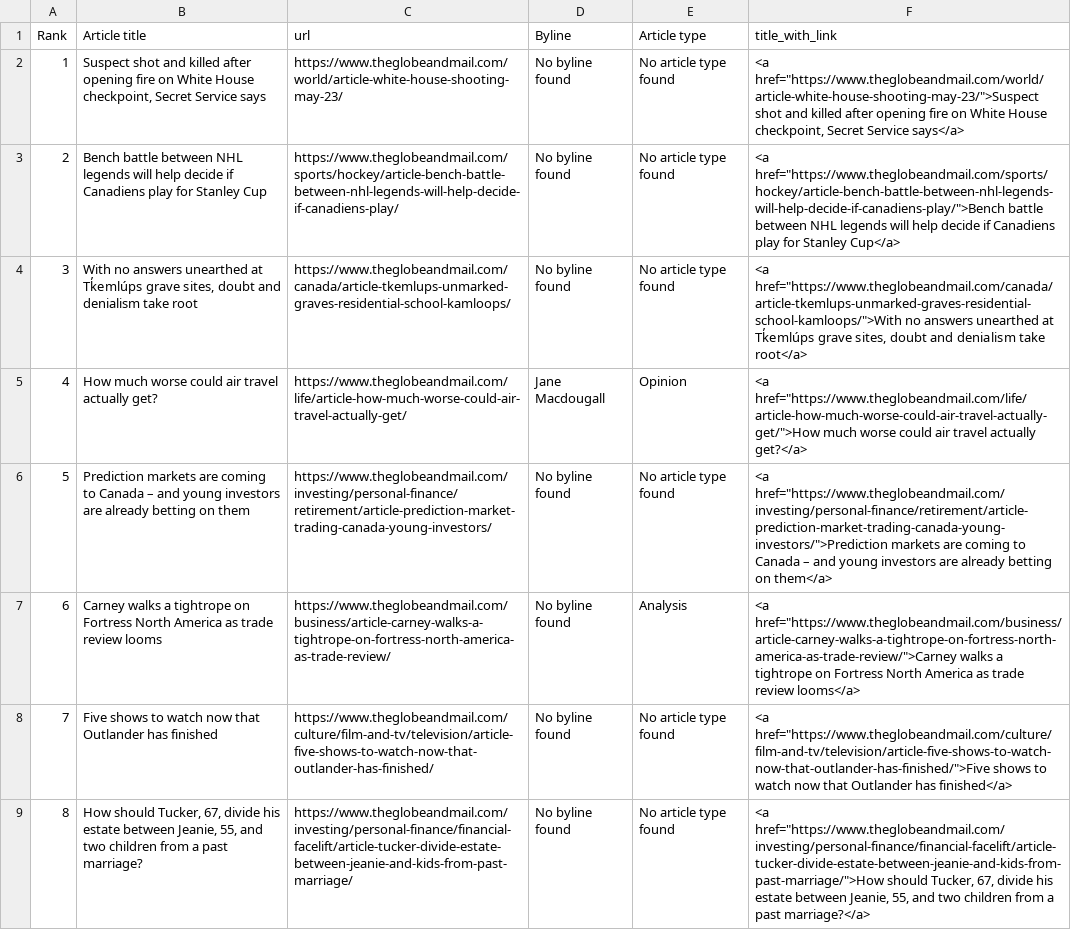
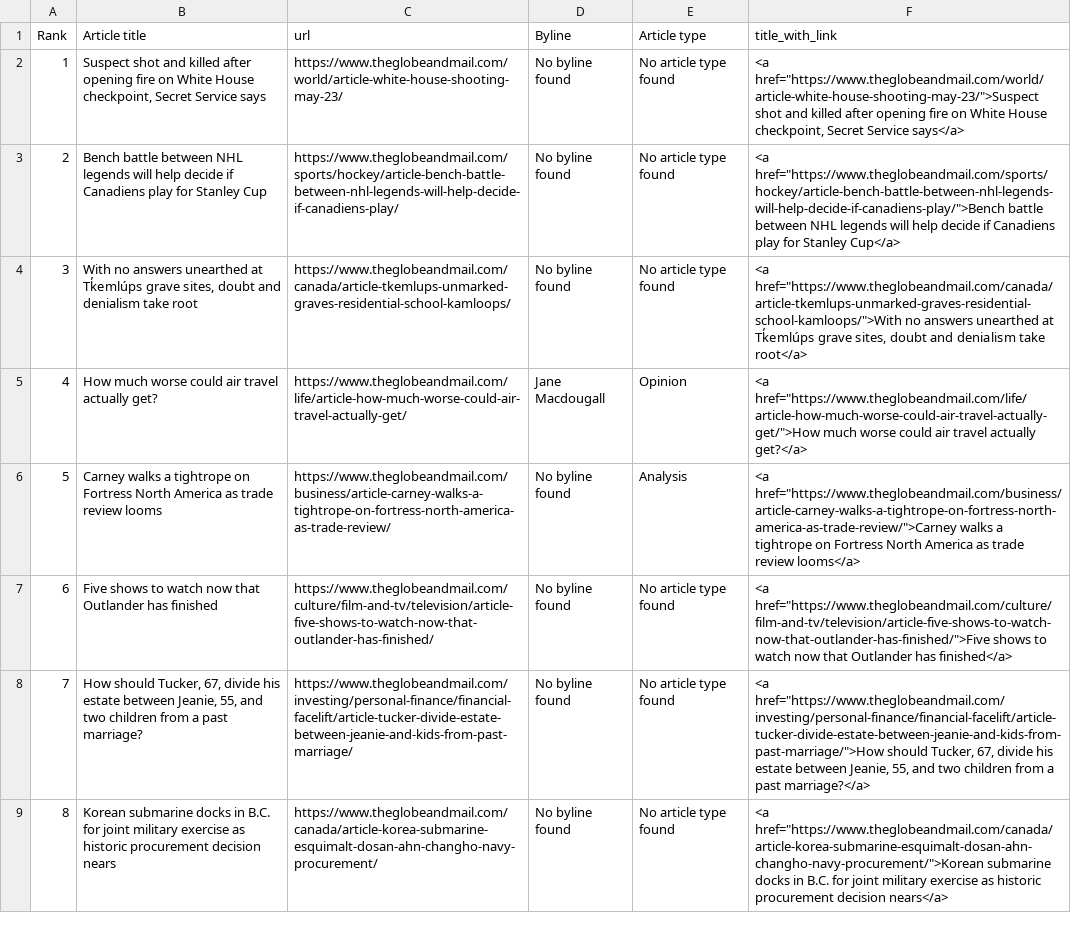
Before and after one commit to caoramckenna/canada-news-trending-stories, a CSV file: GlobeAndMailScrape.csv, drawn as a sheet; removed rows and columns are numbered as before the commit, all else as after; the diff names each change by its address in the sheet, - before the commit and + after, or states it on an @@ line.

```diff
--- a/GlobeAndMailScrape.csv
+++ b/GlobeAndMailScrape.csv
-row 6: 5 | Prediction markets are coming to Canada – and young investors are already betting on them | https://www.theglobeandmail.com/investing/personal-finance/retirement/article-prediction-market-trading-canada-young-investors/ | No byline found | No article type found | <a href="https://www.theglobeandmail.com/investing/personal-finance/retirement/article-prediction-market-trading-canada-young-investors/">Prediction markets are coming to Canada – and young investors are already betting on them</a>
@@ column A (Rank) renumbered between rows 6 and 8 @@
+row 9: 8 | Korean submarine docks in B.C. for joint military exercise as historic procurement decision nears | https://www.theglobeandmail.com/canada/article-korea-submarine-esquimalt-dosan-ahn-changho-navy-procurement/ | No byline found | No article type found | <a href="https://www.theglobeandmail.com/canada/article-korea-submarine-esquimalt-dosan-ahn-changho-navy-procurement/">Korean submarine docks in B.C. for joint military exercise as historic procurement decision nears</a>
```
Also changed, not shown: CTVScrape.csv, NationalPostScrape.csv, 4 other files.
